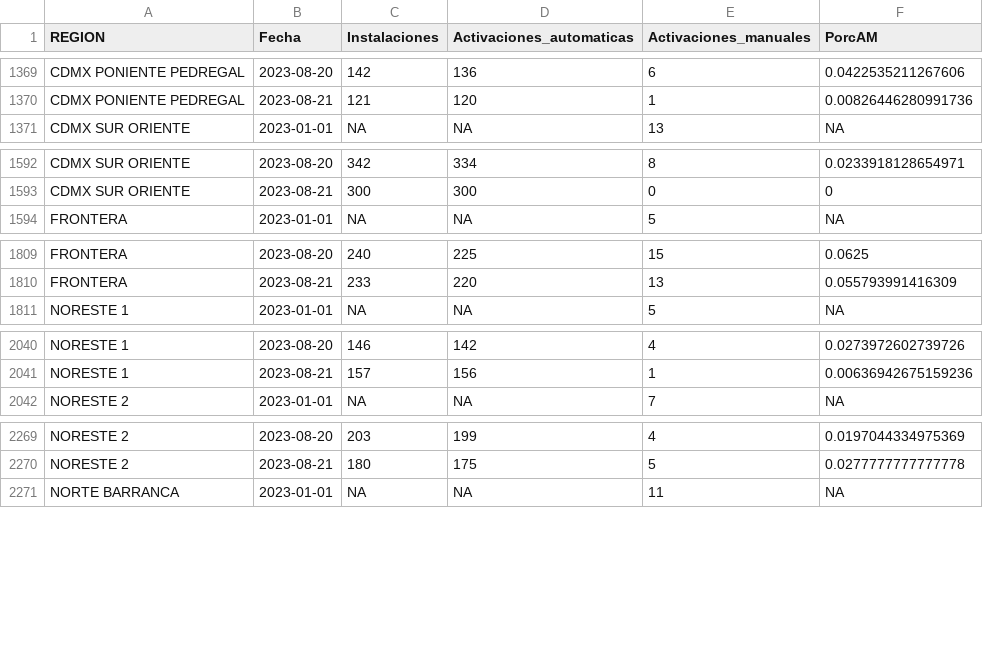
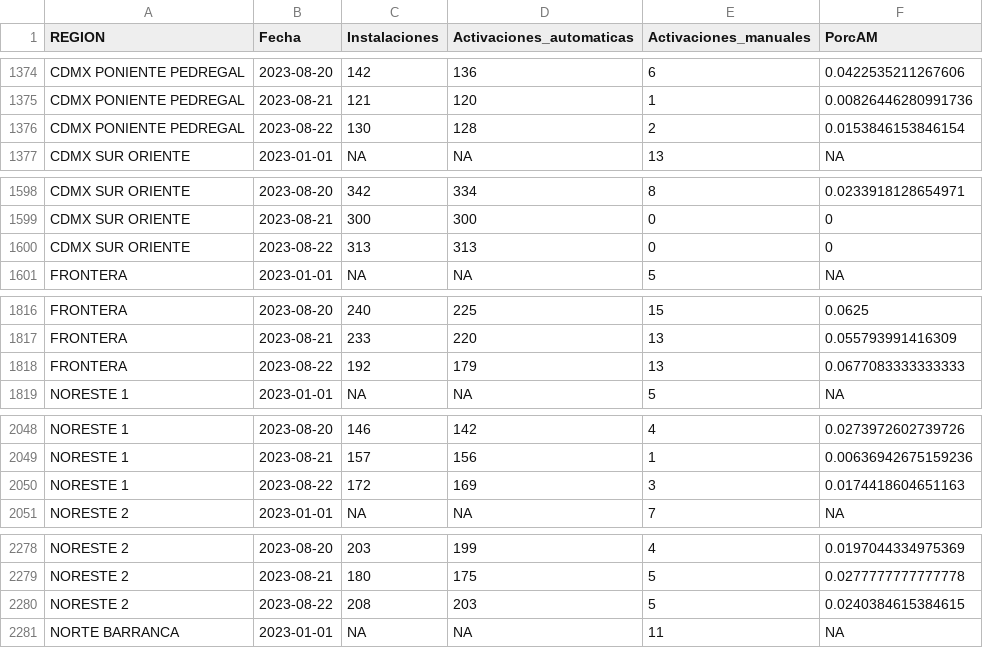
Before and after one commit to tpmineriadatos/tpmineriadatos.github.io, a CSV file: MineriaDD/fuentes/AM_Region.csv, drawn as a sheet; only a part is shown, gaps mark what is left out; the diff covers the shown part only.

```diff
--- a/MineriaDD/fuentes/AM_Region.csv
+++ b/MineriaDD/fuentes/AM_Region.csv
@@ -1370,2 +1375,3 @@ CDMX PONIENTE PEDREGAL,2023-08-20,142,136,6,0.0422535211267606
 CDMX PONIENTE PEDREGAL,2023-08-21,121,120,1,0.00826446280991736
+CDMX PONIENTE PEDREGAL,2023-08-22,130,128,2,0.0153846153846154
 CDMX SUR ORIENTE,2023-01-01,NA,NA,13,NA
@@ -1593,2 +1599,3 @@ CDMX SUR ORIENTE,2023-08-20,342,334,8,0.0233918128654971
 CDMX SUR ORIENTE,2023-08-21,300,300,0,0
+CDMX SUR ORIENTE,2023-08-22,313,313,0,0
 FRONTERA,2023-01-01,NA,NA,5,NA
@@ -1810,2 +1817,3 @@ FRONTERA,2023-08-20,240,225,15,0.0625
 FRONTERA,2023-08-21,233,220,13,0.055793991416309
+FRONTERA,2023-08-22,192,179,13,0.0677083333333333
 NORESTE 1,2023-01-01,NA,NA,5,NA
@@ -2041,2 +2049,3 @@ NORESTE 1,2023-08-20,146,142,4,0.0273972602739726
 NORESTE 1,2023-08-21,157,156,1,0.00636942675159236
+NORESTE 1,2023-08-22,172,169,3,0.0174418604651163
 NORESTE 2,2023-01-01,NA,NA,7,NA
@@ -2270,2 +2279,3 @@ NORESTE 2,2023-08-20,203,199,4,0.0197044334975369
 NORESTE 2,2023-08-21,180,175,5,0.0277777777777778
+NORESTE 2,2023-08-22,208,203,5,0.0240384615384615
 NORTE BARRANCA,2023-01-01,NA,NA,11,NA
```
Also changed, not shown: 13 added rows elsewhere in this file, MineriaDD/fuentes/AA_Plaza.csv, MineriaDD/fuentes/AA_Region.csv, 17 other files.
